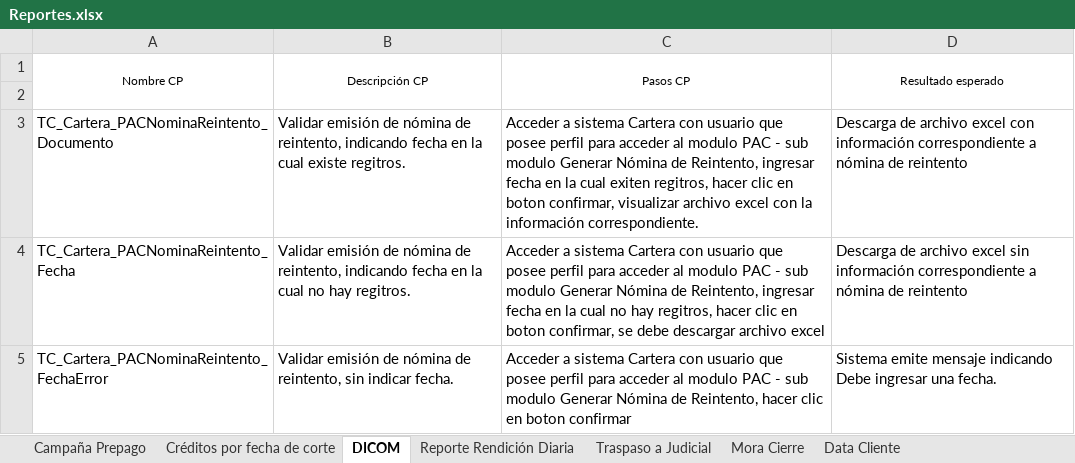
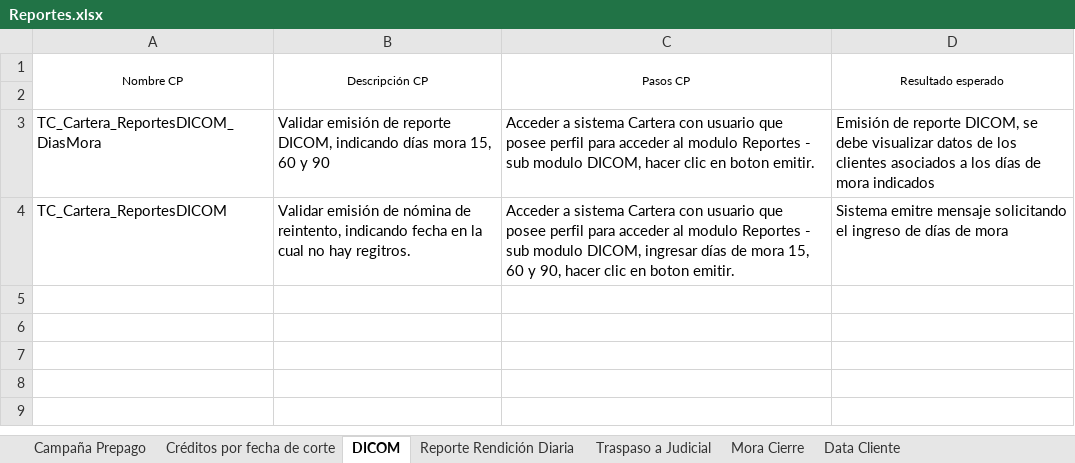
Before and after one commit to mvilches2508/Global-Testing, an Excel workbook: Casos Cartera/Reportes.xlsx, sheet DICOM, drawn as a sheet; values as stored, in another font and other column widths than the file's, no borders; removed rows and columns are numbered as before the commit, all else as after; the diff names each change by its address in the sheet, - before the commit and + after, or states it on an @@ line.

```diff
--- a/Casos Cartera/Reportes.xlsx (sheet DICOM)
+++ b/Casos Cartera/Reportes.xlsx (sheet DICOM)
-row 3: TC_Cartera_PACNominaReintento_Documento | Validar emisión de nómina de reintento, indicando fecha en la cual existe regitros. | Acceder a sistema Cartera con usuario que posee perfil para acceder al modulo PAC - sub modulo Generar Nómina de Reintento, ingresar fecha en la cual exiten regitros, hacer clic en boton confirmar, visualizar archivo excel con la información correspondiente. | Descarga de archivo excel con información correspondiente a nómina de reintento
+row 3: TC_Cartera_ReportesDICOM_DiasMora | Validar emisión de reporte DICOM, indicando días mora 15, 60 y 90 | Acceder a sistema Cartera con usuario que posee perfil para acceder al modulo Reportes - sub modulo DICOM, hacer clic en boton emitir. | Emisión de reporte DICOM, se debe visualizar datos de los clientes asociados a los días de mora indicados
-A4 (Nombre CP): TC_Cartera_PACNominaReintento_Fecha
+A4 (Nombre CP): TC_Cartera_ReportesDICOM
-C4 (Pasos CP): …al modulo PAC - sub modulo Generar Nómina de Reintento, ingresar fecha en la cual no hay regitros, hacer clic en boton confirmar, se debe descargar archivo excel
+C4 (Pasos CP): …al modulo Reportes - sub modulo DICOM, ingresar días de mora 15, 60 y 90, hacer clic en boton emitir.
-D4 (Resultado esperado): Descarga de archivo excel sin información correspondiente a nómina de reintento
+D4 (Resultado esperado): Sistema emitre mensaje solicitando el ingreso de días de mora
-row 5: TC_Cartera_PACNominaReintento_FechaError | Validar emisión de nómina de reintento, sin indicar fecha. | Acceder a sistema Cartera con usuario que posee perfil para acceder al modulo PAC - sub modulo Generar Nómina de Reintento, hacer clic en boton confirmar | Sistema emite mensaje indicando Debe ingresar una fecha.
```
Also changed, not shown: sheet Mora Cierre, sheet Flujo de Contratos de Fondo, Casos Cartera/Administración.xlsx, 2 other files.
